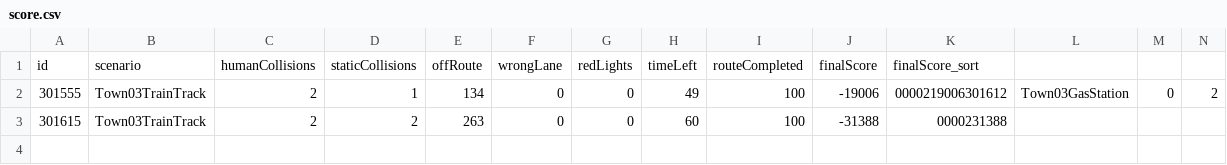
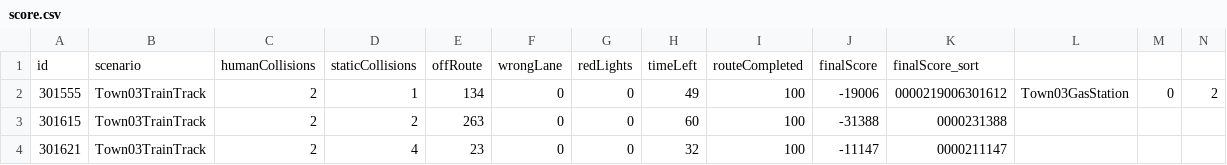
Before and after one commit to driverleics/driverleics.github.io, a CSV file: _data/score.csv, drawn as a sheet; only a part is shown; rows hold the shown columns only; the diff names each change by its address in the sheet, - before the commit and + after, or states it on an @@ line.

Commit message:
score updated!

```diff
--- a/_data/score.csv
+++ b/_data/score.csv
+row 4: 301621 | Town03TrainTrack | 2 | 4 | 23 | 0 | 0 | 32 | 100 | -11147 | 0000211147
```
